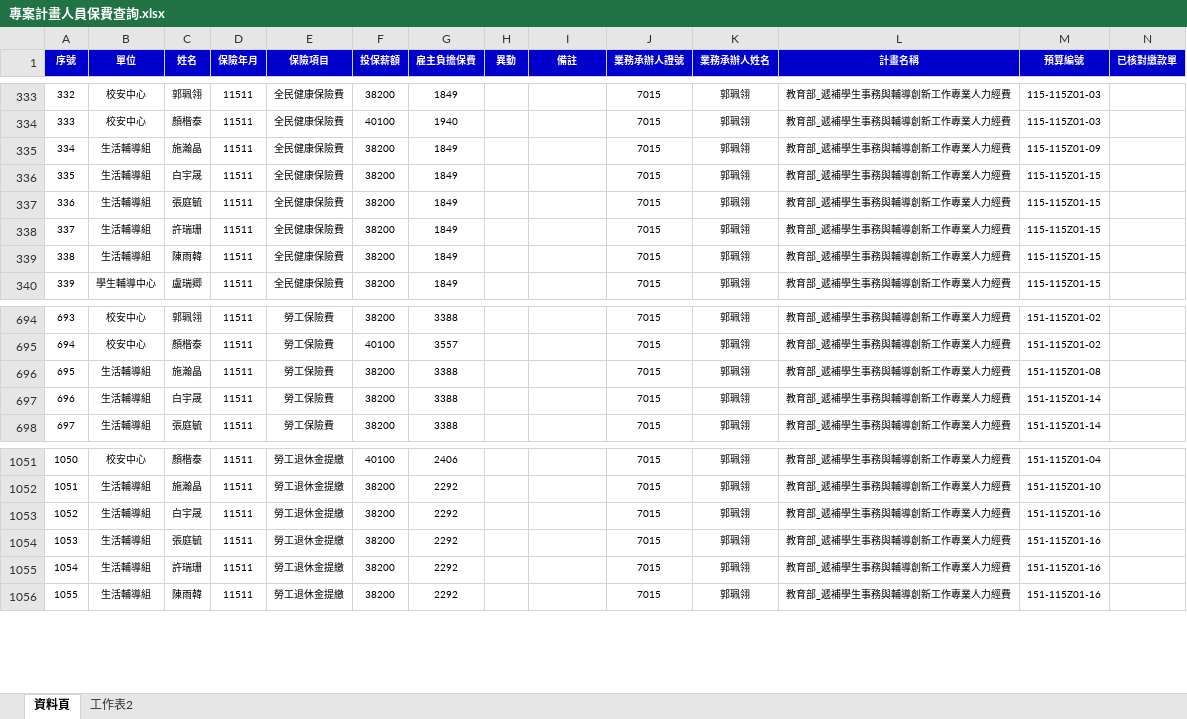
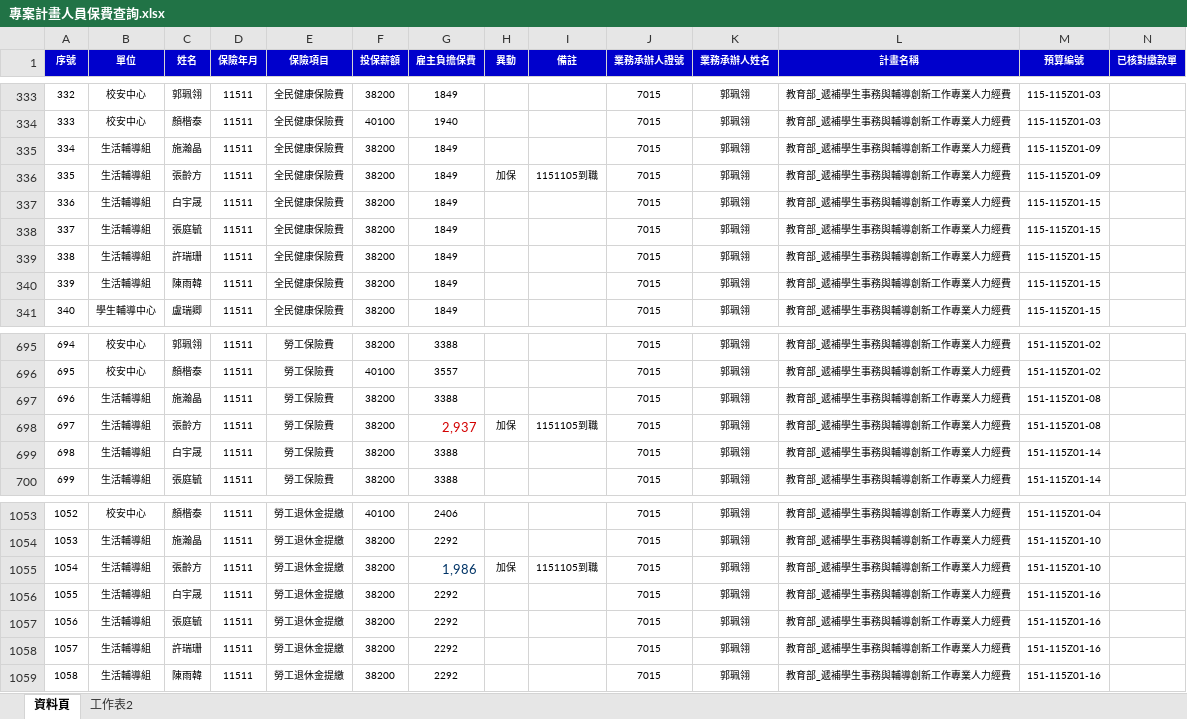
Before and after one commit to angellee09/Project_Insurance-premium, an Excel workbook: 專案計畫人員保費查詢.xlsx, sheet 資料頁, drawn as a sheet; only a part is shown, gaps mark what is left out; values as stored, in another font and other column widths than the file's, no borders; addresses are those after the commit; the diff names each change by its address in the sheet, - before the commit and + after, or states it on an @@ line.

Commit message:
Add files via upload

```diff
--- a/專案計畫人員保費查詢.xlsx (sheet 資料頁)
+++ b/專案計畫人員保費查詢.xlsx (sheet 資料頁)
+row 336: 335 | 生活輔導組 | 張齡方 | 11511 | 全民健康保險費 | 38200 | 1849 | 加保 | 1151105到職 | 7015 | 郭珮翎 | 教育部_遞補學生事務與輔導創新工作專業人力經費 | 115-115Z01-09
@@ column A (序號) renumbered from row 337 down @@
+row 698: 697 | 生活輔導組 | 張齡方 | 11511 | 勞工保險費 | 38200 | 2,937 | 加保 | 1151105到職 | 7015 | 郭珮翎 | 教育部_遞補學生事務與輔導創新工作專業人力經費 | 151-115Z01-08
+row 1055: 1054 | 生活輔導組 | 張齡方 | 11511 | 勞工退休金提繳 | 38200 | 1,986 | 加保 | 1151105到職 | 7015 | 郭珮翎 | 教育部_遞補學生事務與輔導創新工作專業人力經費 | 151-115Z01-10
```
